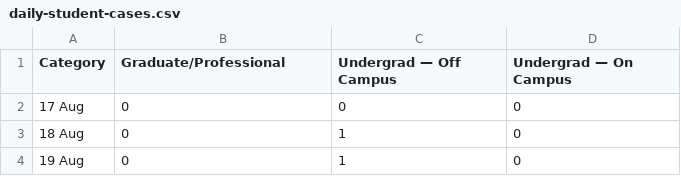
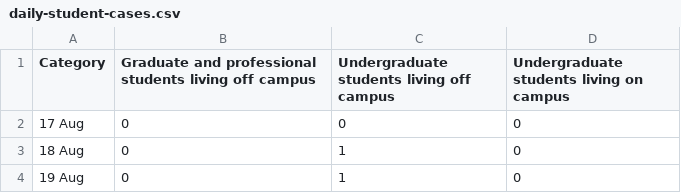
Before and after one commit to aadibajpai/hustler-coronavirus, a CSV file: daily-student-cases.csv, drawn as a sheet; only a part is shown.

Commit message:
Update daily-student-cases.csv

```diff
--- a/daily-student-cases.csv
+++ b/daily-student-cases.csv
@@ -1,2 +1,2 @@
-Category,Graduate/Professional,Undergrad — Off Campus,Undergrad — On Campus
+Category,Graduate and professional students living off campus,Undergraduate students living off campus,Undergraduate students living on campus
 17 Aug,0,0,0
```
